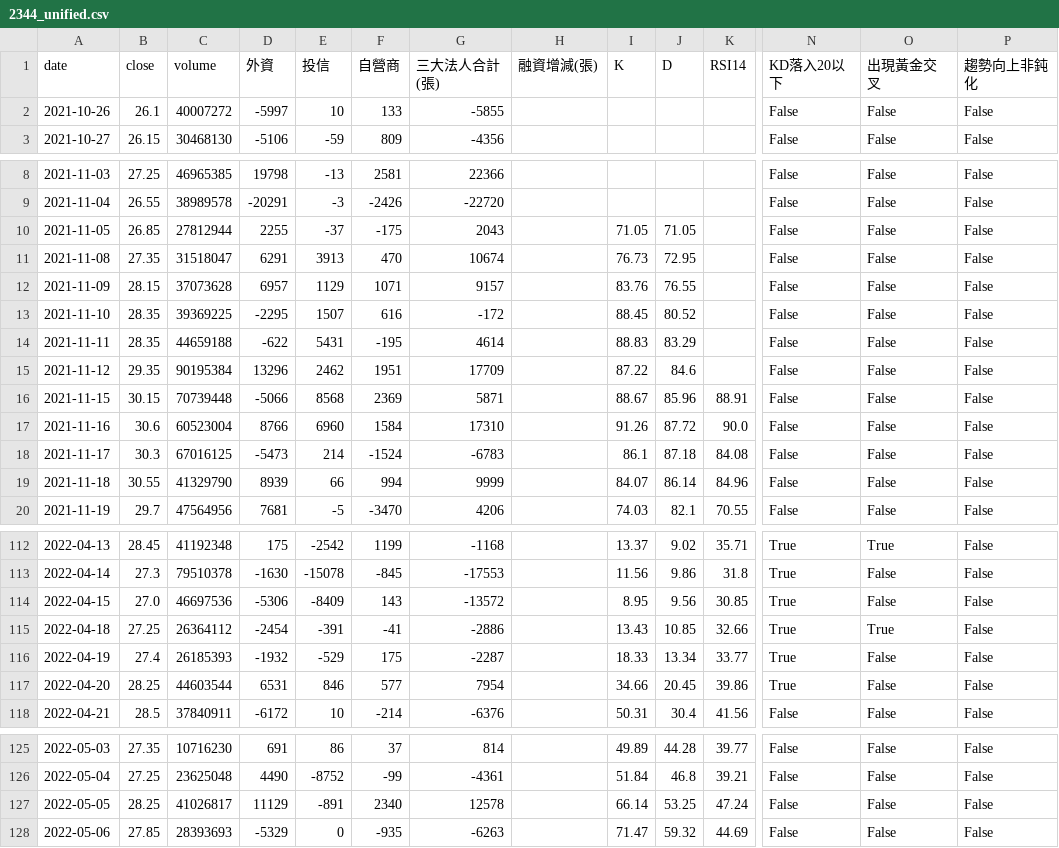
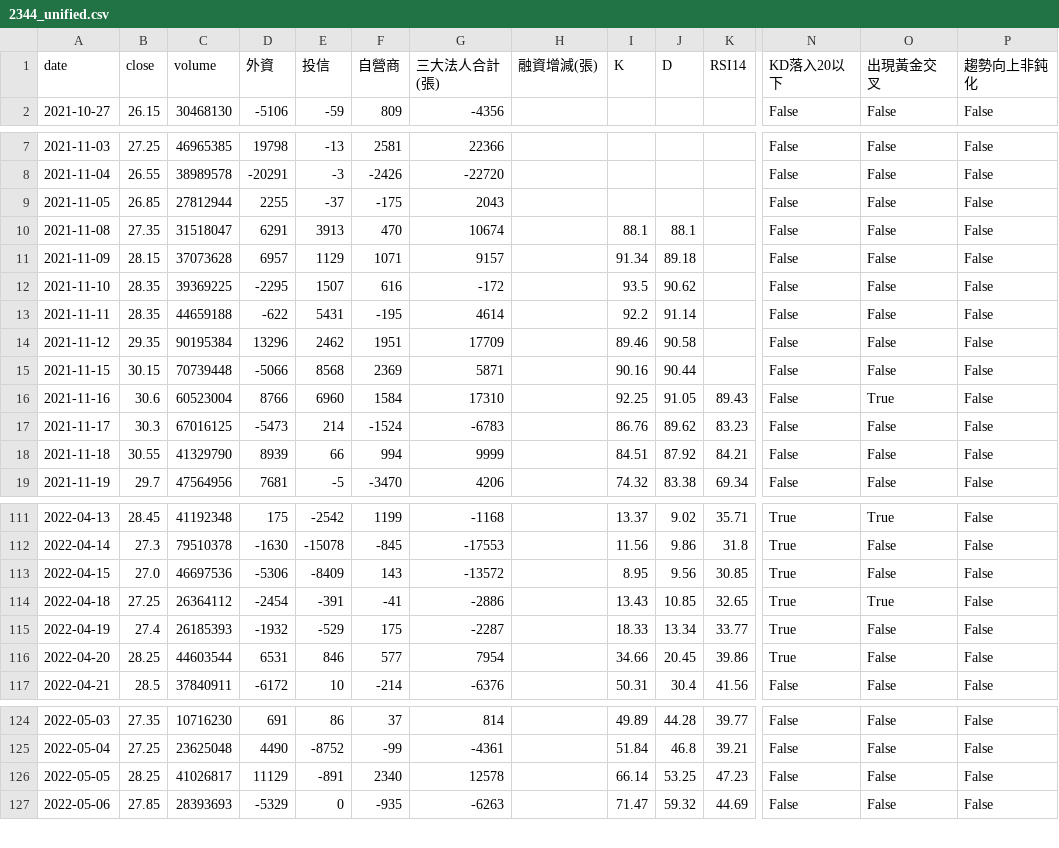
Before and after one commit to wjstudio1030/AI_Stock_Project_V3, a CSV file: docs/data/2344_unified.csv, drawn as a sheet; only a part is shown, gaps mark what is left out; removed rows and columns are numbered as before the commit, all else as after; rows hold the shown columns only; the diff covers the shown part only; the diff names each change by its address in the sheet, - before the commit and + after, or states it on an @@ line.

```diff
--- a/docs/data/2344_unified.csv
+++ b/docs/data/2344_unified.csv
-row 2: 2021-10-26 | 26.1 | 40007272 | -5997 | 10 | 133 | -5855 |  |  |  |  | False | False | False
-I9 (K): 71.05
+I9 (K): (empty)
-J9 (D): 71.05
+J9 (D): (empty)
-I10 (K): 76.73
+I10 (K): 88.1
-J10 (D): 72.95
+J10 (D): 88.1
-I11 (K): 83.76
+I11 (K): 91.34
-J11 (D): 76.55
+J11 (D): 89.18
-I12 (K): 88.45
+I12 (K): 93.5
-J12 (D): 80.52
+J12 (D): 90.62
-I13 (K): 88.83
+I13 (K): 92.2
-J13 (D): 83.29
+J13 (D): 91.14
-I14 (K): 87.22
+I14 (K): 89.46
-J14 (D): 84.6
+J14 (D): 90.58
-I15 (K): 88.67
+I15 (K): 90.16
-J15 (D): 85.96
+J15 (D): 90.44
-K15 (RSI14): 88.91
+K15 (RSI14): (empty)
-I16 (K): 91.26
+I16 (K): 92.25
-J16 (D): 87.72
+J16 (D): 91.05
-K16 (RSI14): 90.0
+K16 (RSI14): 89.43
-O16 (出現黃金交叉): False
+O16 (出現黃金交叉): True
-I17 (K): 86.1
+I17 (K): 86.76
-J17 (D): 87.18
+J17 (D): 89.62
-K17 (RSI14): 84.08
+K17 (RSI14): 83.23
-I18 (K): 84.07
+I18 (K): 84.51
-J18 (D): 86.14
+J18 (D): 87.92
-K18 (RSI14): 84.96
+K18 (RSI14): 84.21
-I19 (K): 74.03
+I19 (K): 74.32
-J19 (D): 82.1
+J19 (D): 83.38
-K19 (RSI14): 70.55
+K19 (RSI14): 69.34
-K114 (RSI14): 32.66
+K114 (RSI14): 32.65
-K126 (RSI14): 47.24
+K126 (RSI14): 47.23
```
Also changed, not shown: 101 edited cells elsewhere in this file, docs/data/2337_unified.csv, docs/data/2408_unified.csv, 45 other files.
